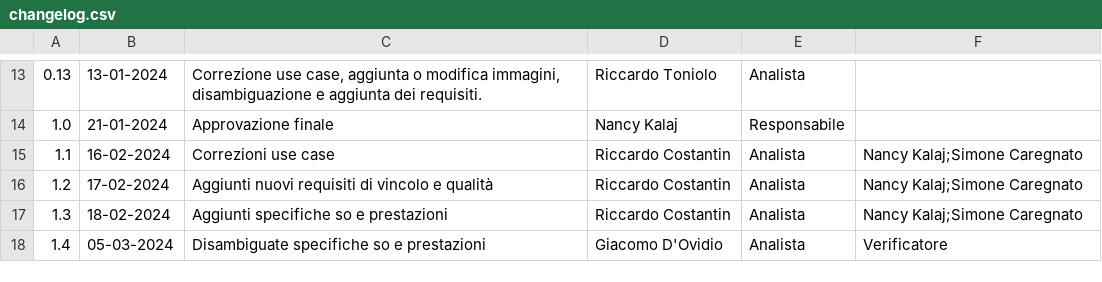
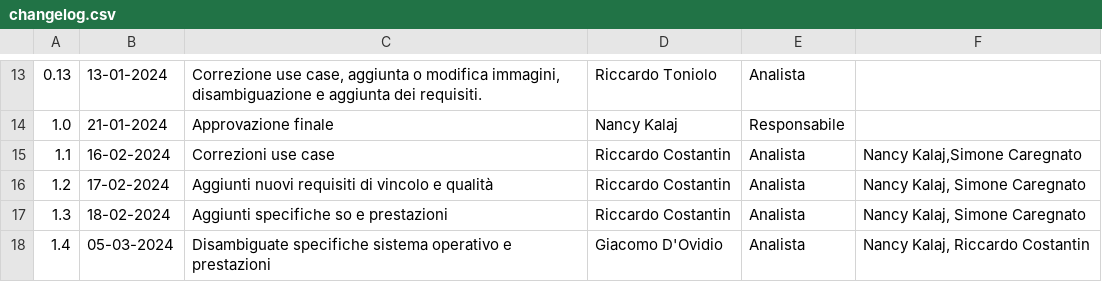
Before and after one commit to SWATEngineering/Docs, a CSV file: src/3_PB/AnalisiDeiRequisiti/changelog.csv, drawn as a sheet; only a part is shown, gaps mark what is left out.

Commit message:
prima stesura e come richiesto modifica del changelog dell'adr

```diff
--- a/src/3_PB/AnalisiDeiRequisiti/changelog.csv
+++ b/src/3_PB/AnalisiDeiRequisiti/changelog.csv
@@ -14,5 +14,5 @@
 1.0,21-01-2024,Approvazione finale,Nancy Kalaj,Responsabile,""
-1.1,16-02-2024,"Correzioni use case",Riccardo Costantin,Analista,Nancy Kalaj;Simone Caregnato
-1.2,17-02-2024,"Aggiunti nuovi requisiti di vincolo e qualità",Riccardo Costantin,Analista,Nancy Kalaj;Simone Caregnato
-1.3,18-02-2024,"Aggiunti specifiche so e prestazioni",Riccardo Costantin,Analista,Nancy Kalaj;Simone Caregnato
-1.4,05-03-2024,"Disambiguate specifiche so e prestazioni",Giacomo D'Ovidio,Analista,Verificatore
+1.1,16-02-2024,"Correzioni use case",Riccardo Costantin,Analista,"Nancy Kalaj,Simone Caregnato"
+1.2,17-02-2024,"Aggiunti nuovi requisiti di vincolo e qualità",Riccardo Costantin,Analista,"Nancy Kalaj, Simone Caregnato"
+1.3,18-02-2024,"Aggiunti specifiche so e prestazioni",Riccardo Costantin,Analista,"Nancy Kalaj, Simone Caregnato"
+1.4,05-03-2024,"Disambiguate specifiche sistema operativo e prestazioni",Giacomo D'Ovidio,Analista,"Nancy Kalaj, Riccardo Costantin"
```
Also changed, not shown: 20 other files.
